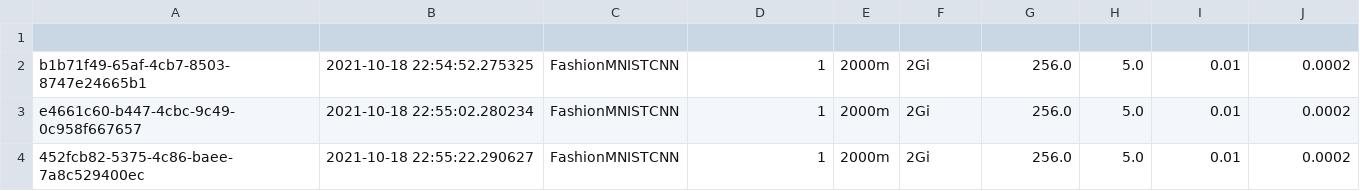
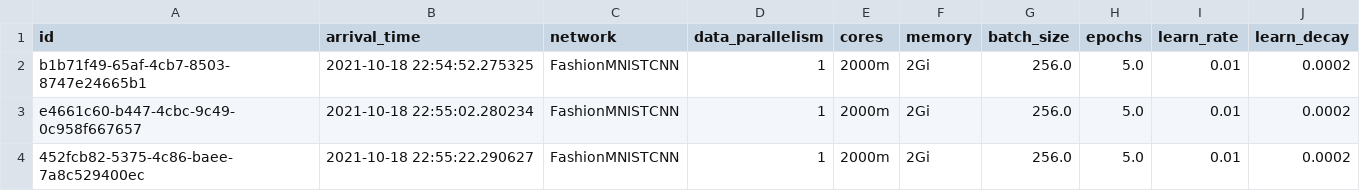
Before and after one commit to iiacoban42/fltk-testbed, a CSV file: compiling_results/job_param.csv, drawn as a sheet; the diff names each change by its address in the sheet, - before the commit and + after, or states it on an @@ line.

```diff
--- a/compiling_results/job_param.csv
+++ b/compiling_results/job_param.csv
-row 1: (empty)
+row 1: id | arrival_time | network | data_parallelism | cores | memory | batch_size | epochs | learn_rate | learn_decay
```
Also changed, not shown: compiling_results/ml_results.csv, 4 other files.
